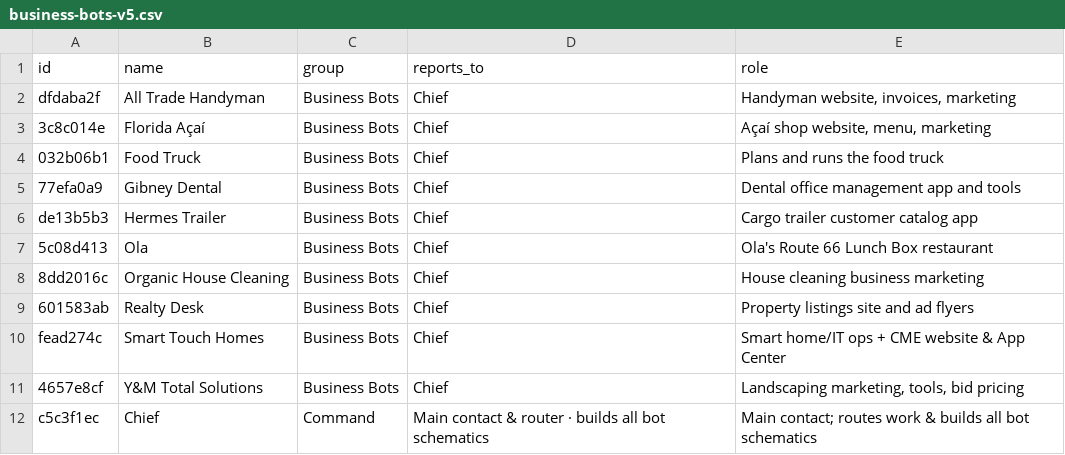
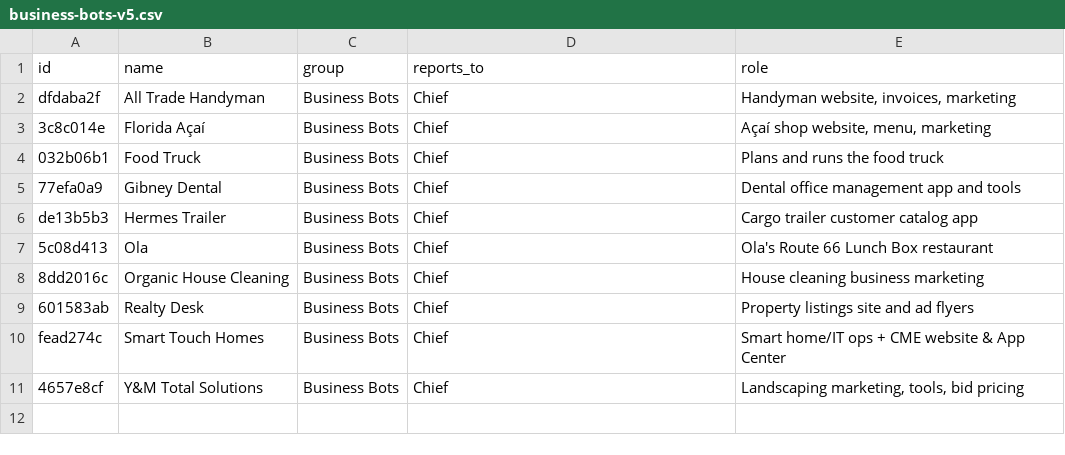
Before and after one commit to freddyja/bot-universe-3d, a CSV file: files/business-bots-v5.csv, drawn as a sheet.

```diff
--- a/files/business-bots-v5.csv
+++ b/files/business-bots-v5.csv
@@ -11,2 +11 @@ fead274c,"Smart Touch Homes","Business Bots","Chief","Smart home/IT ops + CME we
 4657e8cf,"Y&M Total Solutions","Business Bots","Chief","Landscaping marketing, tools, bid pricing"
-c5c3f1ec,"Chief","Command","Main contact & router · builds all bot schematics","Main contact; routes work & builds all bot schematics"
```
Also changed, not shown: files/all-bots-v5.csv, files/ggl-bots-v5.csv, 23 other files.
